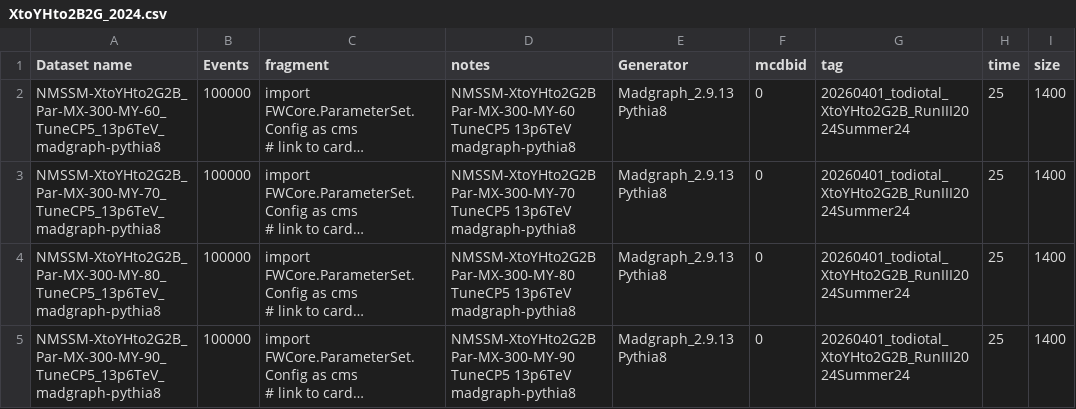
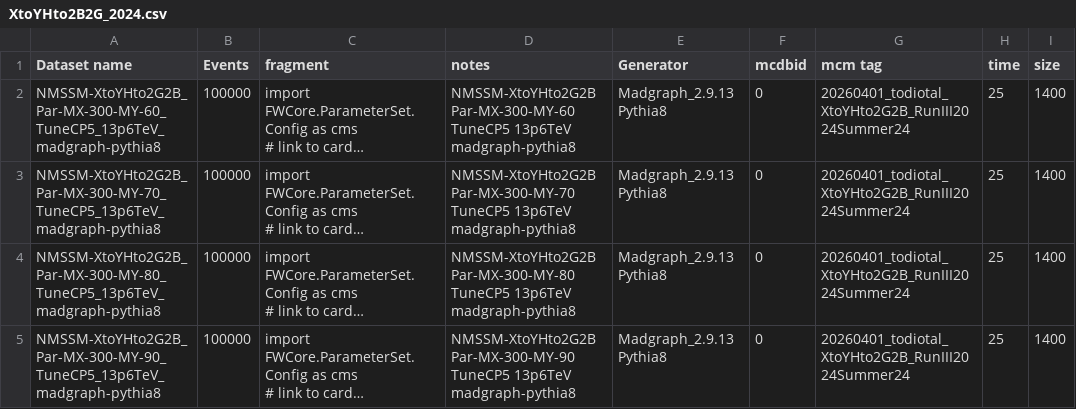
Before and after one commit to tommasodiotalevi/MccM_Utilities, a CSV file: HY_Run3/XtoYHto2B2G_2024.csv, drawn as a sheet; only a part is shown; long unchanged cells end in …; the diff names each change by its address in the sheet, - before the commit and + after, or states it on an @@ line.

Commit message:
Add 2024 XToYHTo2G2B signal

```diff
--- a/HY_Run3/XtoYHto2B2G_2024.csv
+++ b/HY_Run3/XtoYHto2B2G_2024.csv
-G1: tag
+G1: mcm tag
```
Also changed, not shown: 1 other file.
